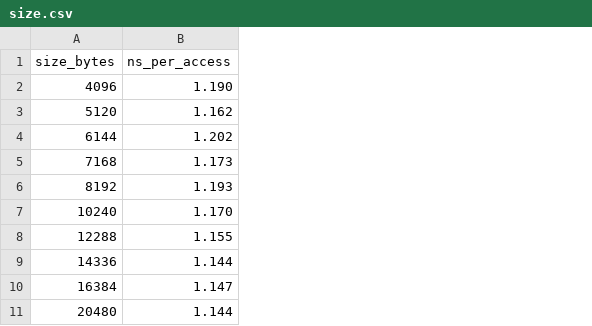
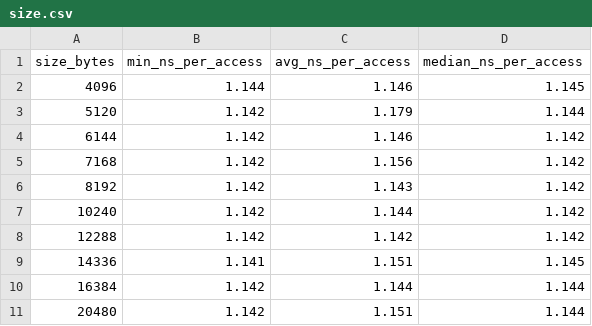
Before and after one commit to Khramov-Vladislav/Architecture-of-supercomputers, a CSV file: lab3/results/size.csv, drawn as a sheet; only a part is shown; removed rows and columns are numbered as before the commit, all else as after; the diff names each change by its address in the sheet, - before the commit and + after, or states it on an @@ line.

```diff
--- a/lab3/results/size.csv
+++ b/lab3/results/size.csv
-column B (ns_per_access), rows 2-11: 1.190 | 1.162 | 1.202 | 1.173 | 1.193 | 1.170 | 1.155 | 1.144 | 1.147 | 1.144
+column B (min_ns_per_access), rows 2-11: 1.144 | 1.142 | 1.142 | 1.142 | 1.142 | 1.142 | 1.142 | 1.141 | 1.142 | 1.142
+column C (avg_ns_per_access), rows 2-11: 1.146 | 1.179 | 1.146 | 1.156 | 1.143 | 1.144 | 1.142 | 1.151 | 1.144 | 1.151
+column D (median_ns_per_access), rows 2-11: 1.145 | 1.144 | 1.142 | 1.142 | 1.142 | 1.142 | 1.142 | 1.145 | 1.144 | 1.144
```
Also changed, not shown: lab3/results/assoc_l1.csv, lab3/results/assoc_l2.csv, 43 other files.
